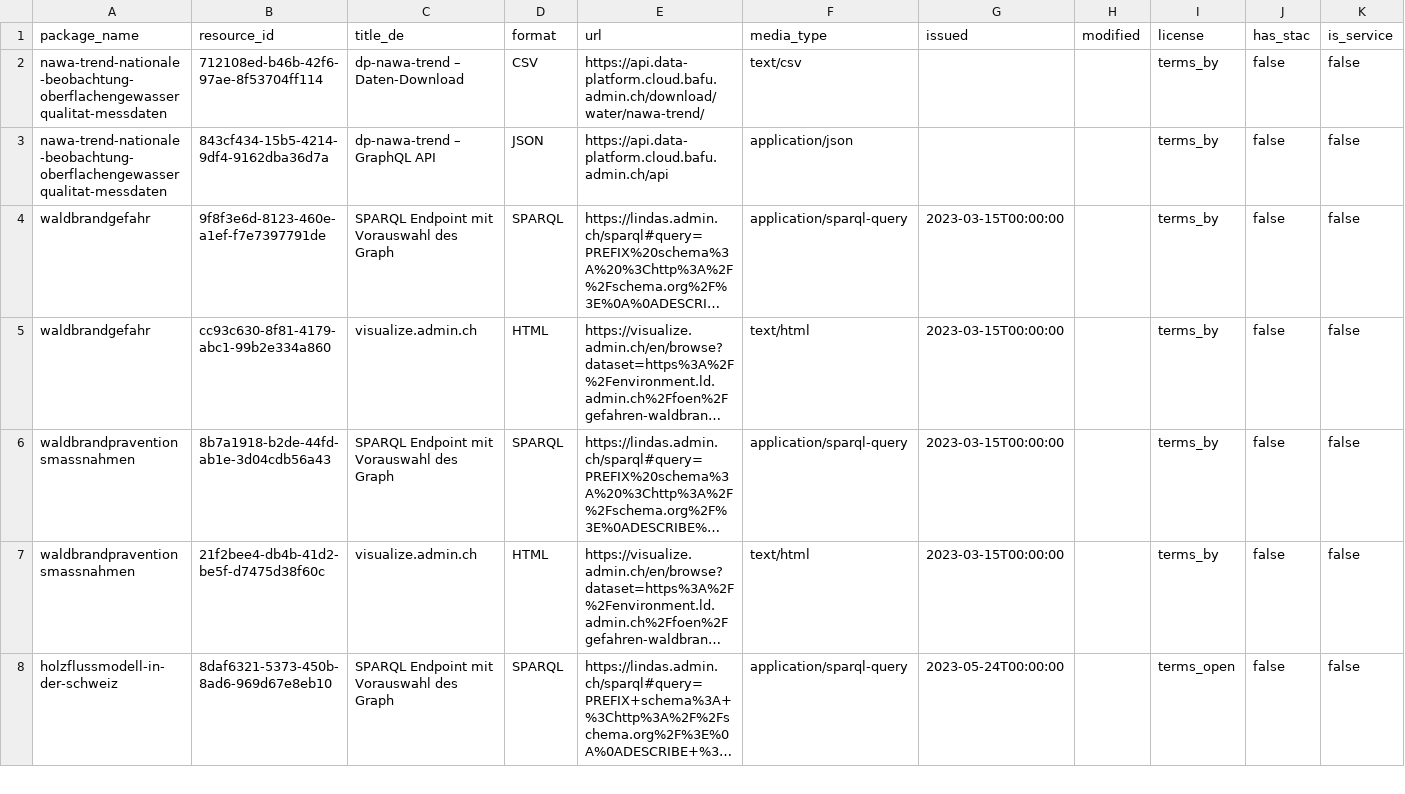
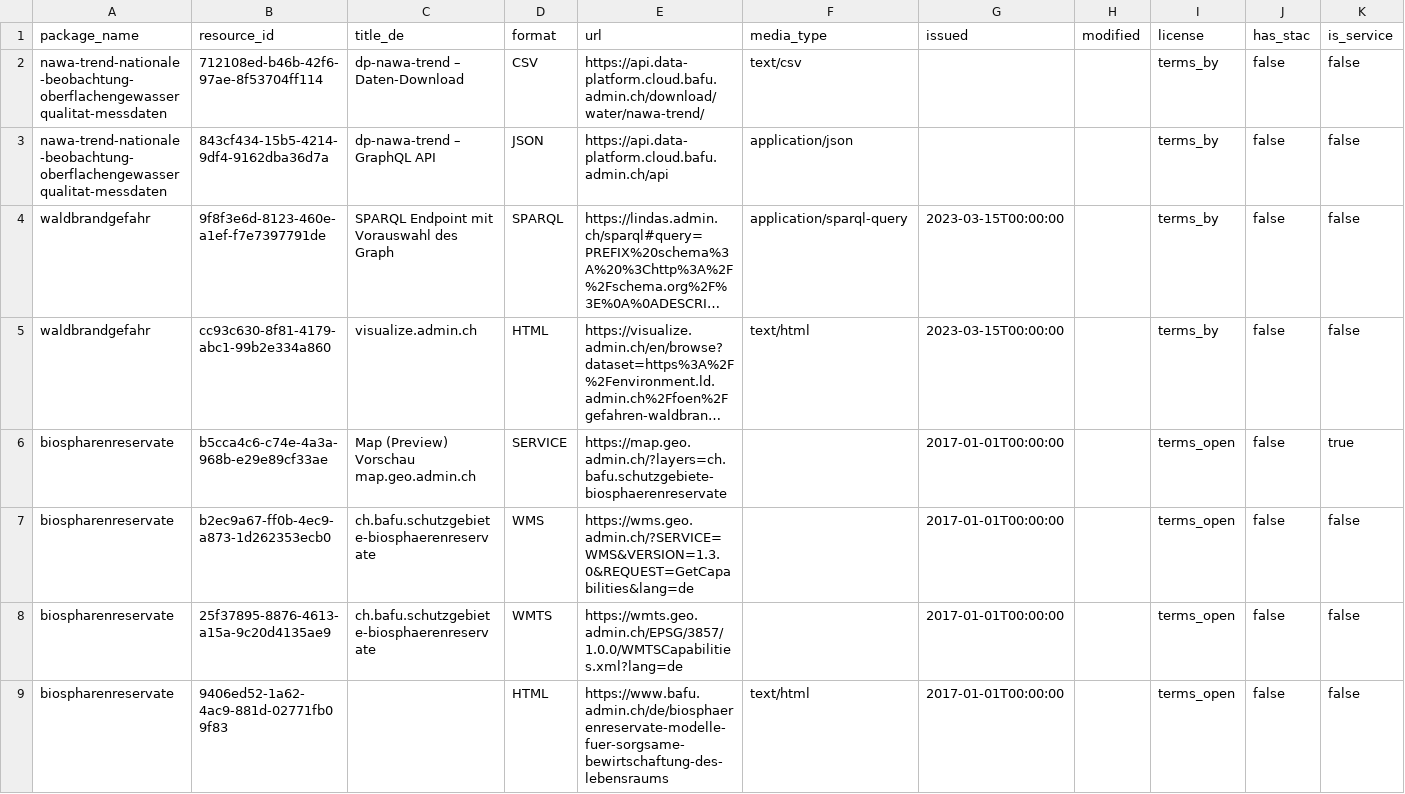
Before and after one commit to nrohrbach/OpenDataMonitoringBafu, a CSV file: ogd_resources.csv, drawn as a sheet; only a part is shown; the shorter side is filled out with more unchanged rows; long unchanged cells end in …; the diff covers the shown part only; the diff names each change by its address in the sheet, - before the commit and + after, or states it on an @@ line.

```diff
--- a/ogd_resources.csv
+++ b/ogd_resources.csv
+row 6: biospharenreservate | b5cca4c6-c74e-4a3a-968b-e29e89cf33ae | Map (Preview) Vorschau map.geo.admin.ch | SERVICE | https://map.geo.admin.ch/?layers=ch.bafu.schutzgebiete-biosphaerenreservate |  | 2017-01-01T00:00:00 |  | terms_open | false | true
+row 7: biospharenreservate | b2ec9a67-ff0b-4ec9-a873-1d262353ecb0 | ch.bafu.schutzgebiete-biosphaerenreservate | WMS | https://wms.geo.admin.ch/?SERVICE=WMS&VERSION=1.3.0&REQUEST=GetCapabilities&lang=de |  | 2017-01-01T00:00:00 |  | terms_open | false | false
+row 8: biospharenreservate | 25f37895-8876-4613-a15a-9c20d4135ae9 | ch.bafu.schutzgebiete-biosphaerenreservate | WMTS | https://wmts.geo.admin.ch/EPSG/3857/1.0.0/WMTSCapabilities.xml?lang=de |  | 2017-01-01T00:00:00 |  | terms_open | false | false
+row 9: biospharenreservate | 9406ed52-1a62-4ac9-881d-02771fb09f83 |  | HTML | https://www.bafu.admin.ch/de/biosphaerenreservate-modelle-fuer-sorgsame-bewirtschaftung-des-lebensraums | text/html | 2017-01-01T00:00:00 |  | terms_open | false | false
```
Also changed, not shown: 3 added rows elsewhere in this file, ogd_packages.csv.
